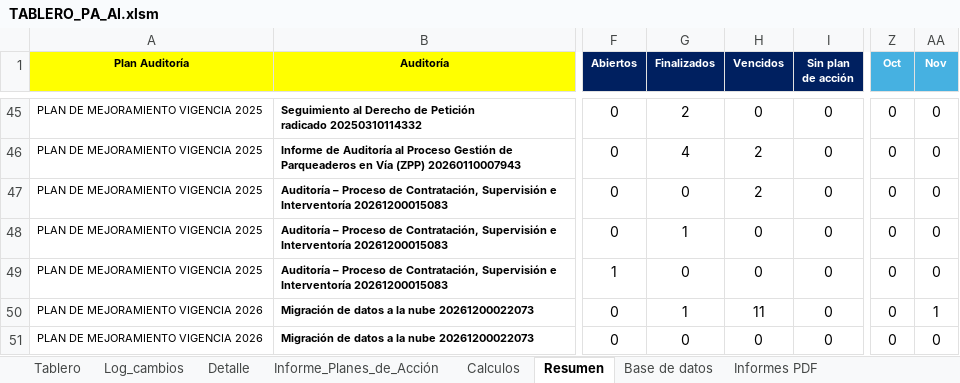
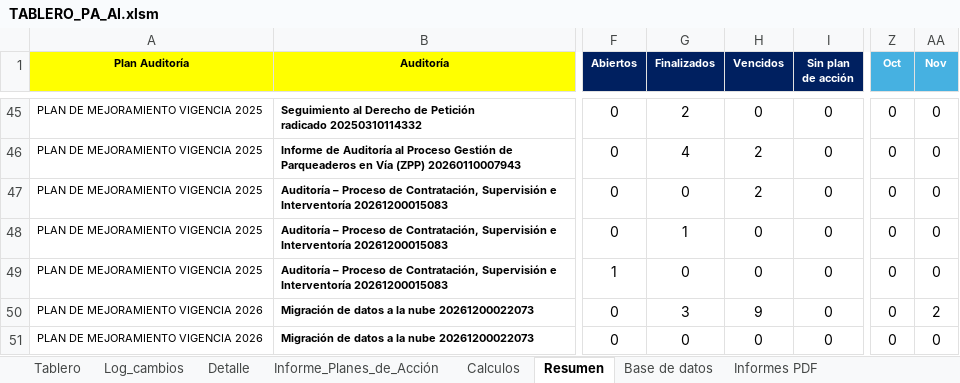
Before and after one commit to diego12vas-cmd/tableros-control, an Excel workbook: TABLERO_PA_AI.xlsm, sheet Resumen, drawn as a sheet; only a part is shown, gaps mark what is left out; values as stored, in another font and other column widths than the file's, no borders; table styles not drawn; the diff names each change by its address in the sheet, - before the commit and + after, or states it on an @@ line.

```diff
--- a/TABLERO_PA_AI.xlsm (sheet Resumen)
+++ b/TABLERO_PA_AI.xlsm (sheet Resumen)
-G50 (Finalizados): 1
+G50 (Finalizados): 3
-H50 (Vencidos): 11
+H50 (Vencidos): 9
-AA50 (Nov): 1
+AA50 (Nov): 2
```
Also changed, not shown: sheet Log_cambios, sheet Base de datos, sheet Tablero, sheet Calculos, hidden cells, charts or pictures.
